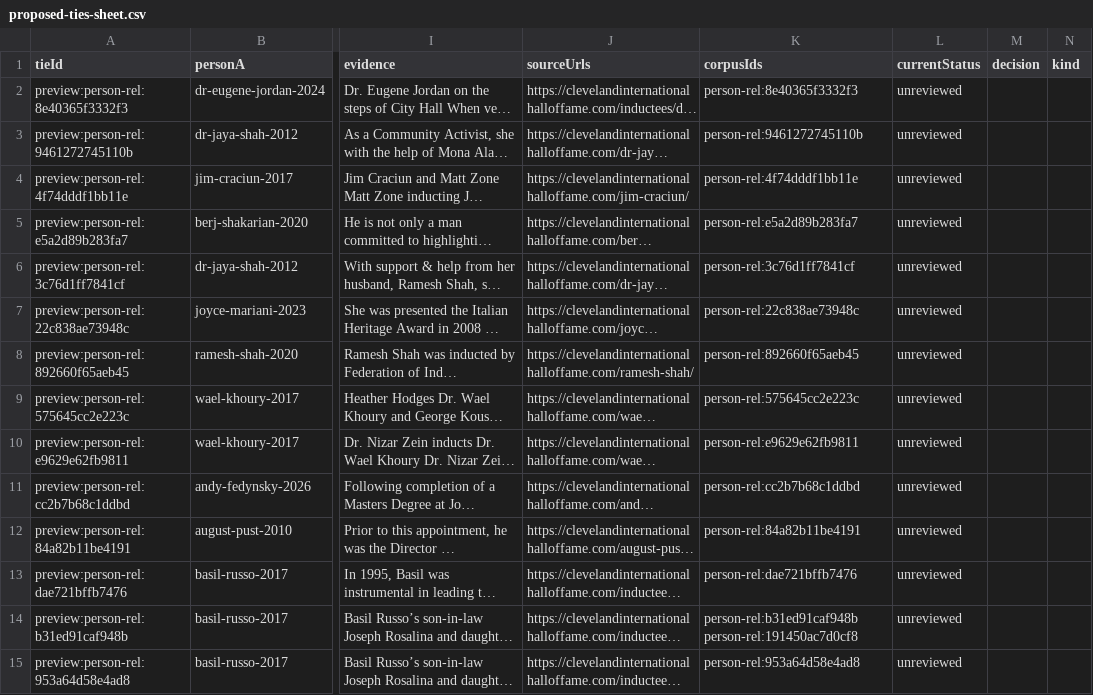
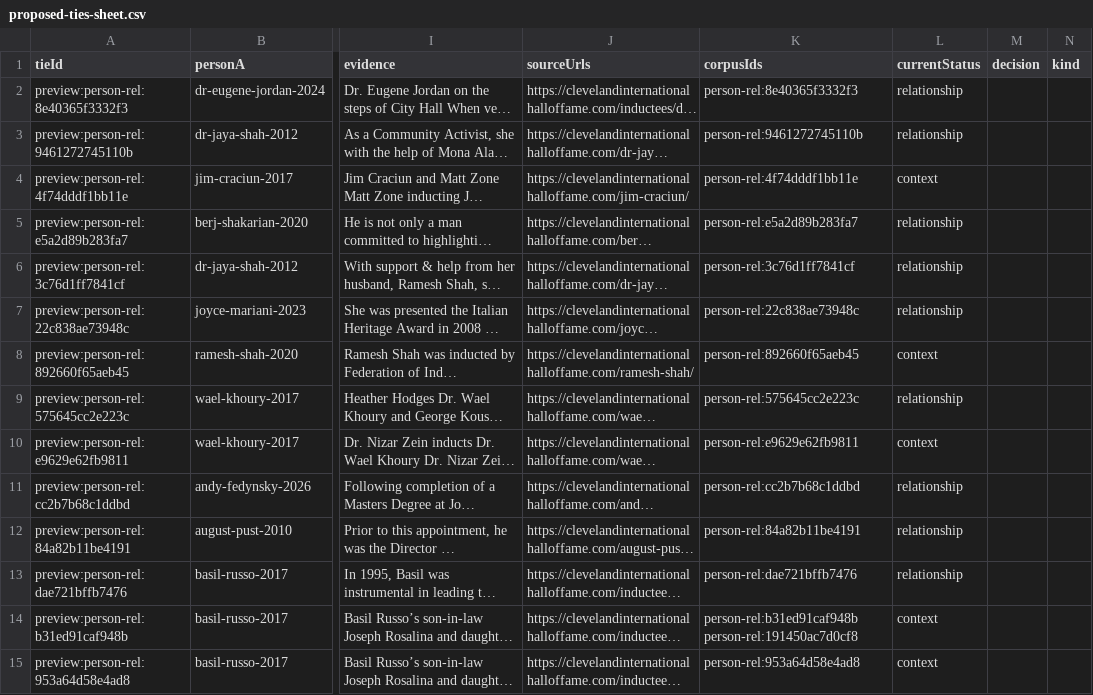
Before and after one commit to hgw3lls/cihof, a CSV file: data/review-sheets/proposed-ties-sheet.csv, drawn as a sheet; only a part is shown, gaps mark what is left out; long unchanged cells end in …; the diff covers the shown part only; the diff names each change by its address in the sheet, - before the commit and + after, or states it on an @@ line.

Commit message:
review: connections, 29 decisions (connections-review-2026-09-24)
Decided in the staff review app by Tony Yanick, applied with npm run ties:apply.

Reviewed-by: Tony Yanick

```diff
--- a/data/review-sheets/proposed-ties-sheet.csv
+++ b/data/review-sheets/proposed-ties-sheet.csv
-L2:L3 (currentStatus): unreviewed
+L2:L3 (currentStatus): relationship
-L4 (currentStatus): unreviewed
+L4 (currentStatus): context
-L5:L7 (currentStatus): unreviewed
+L5:L7 (currentStatus): relationship
-L8 (currentStatus): unreviewed
+L8 (currentStatus): context
-L9 (currentStatus): unreviewed
+L9 (currentStatus): relationship
-L10 (currentStatus): unreviewed
+L10 (currentStatus): context
-L11:L13 (currentStatus): unreviewed
+L11:L13 (currentStatus): relationship
-L14:L15 (currentStatus): unreviewed
+L14:L15 (currentStatus): context
```
Also changed, not shown: 15 edited cells elsewhere in this file, 2 other files.
